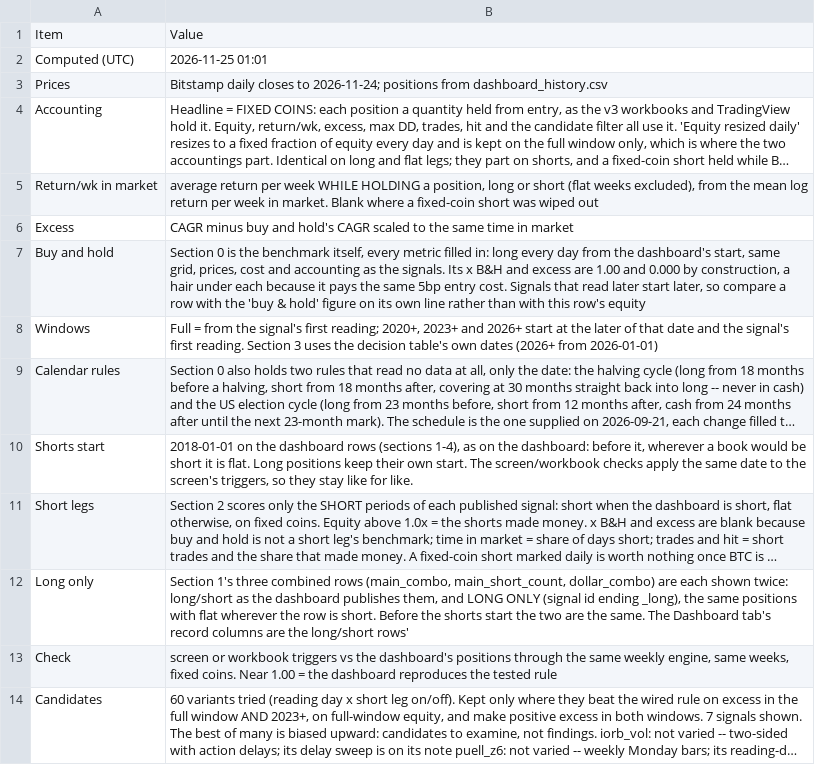
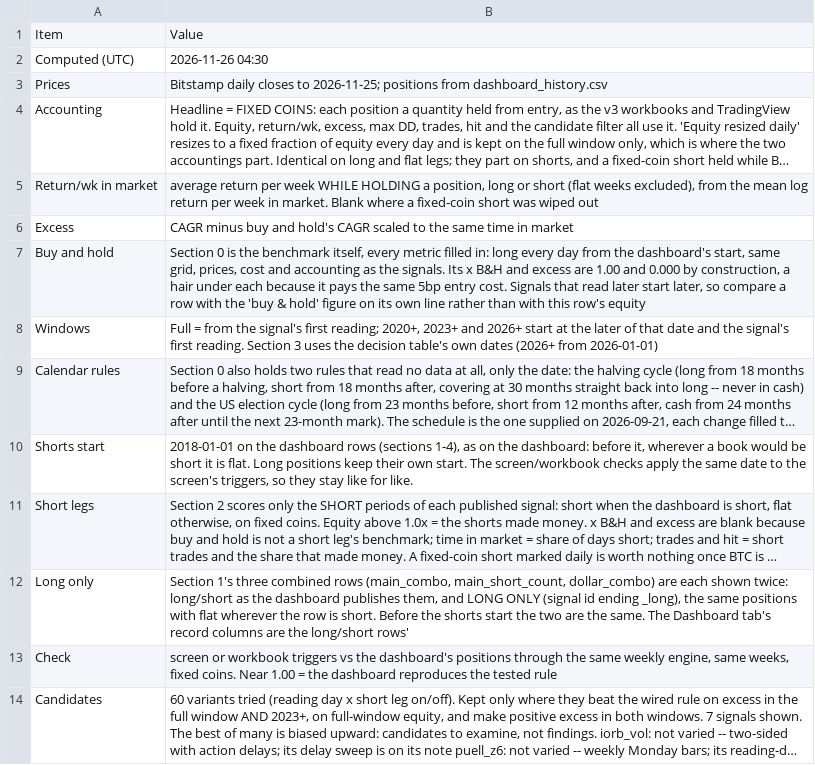
Before and after one commit to 3Jack1/btc-credit-dashboard, a CSV file: performance_table_meta.csv, drawn as a sheet; long unchanged cells end in …; the diff names each change by its address in the sheet, - before the commit and + after, or states it on an @@ line.

```diff
--- a/performance_table_meta.csv
+++ b/performance_table_meta.csv
-B2: 2026-11-25 01:01
+B2: 2026-11-26 04:30
-B3: …closes to 2026-11-24; positions from…
+B3: …closes to 2026-11-25; positions from…
```
Also changed, not shown: performance_table.csv.
